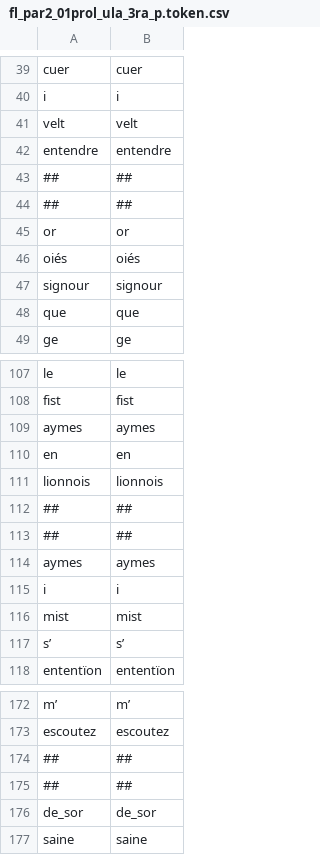
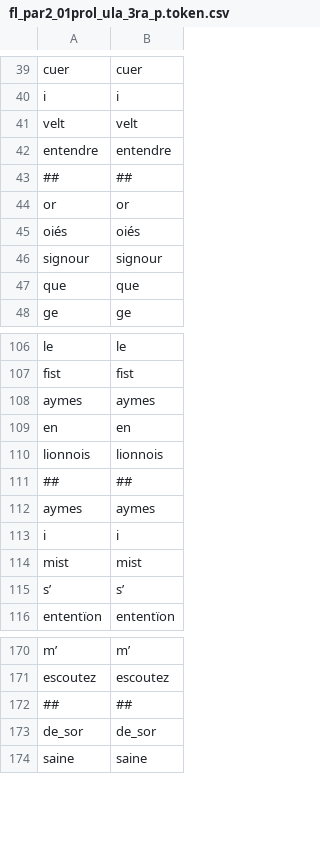
Before and after one commit to exomare/ula2, a CSV file: ula_data/data/fl_par2_01prol_ula_3ra_p.token.csv, drawn as a sheet; only a part is shown, gaps mark what is left out; the diff names each change by its address in the sheet, - before the commit and + after, or states it on an @@ line.

```diff
--- a/ula_data/data/fl_par2_01prol_ula_3ra_p.token.csv
+++ b/ula_data/data/fl_par2_01prol_ula_3ra_p.token.csv
-row 44: ## | ##
-row 113: ## | ##
-row 174: ## | ##
```
Also changed, not shown: ula_data/data/fl_par2_01prol_ula_3rb_p.token.csv, ula_data/data/fl_par2_01prol_ula_3rc_p.token.csv, 47 other files.
